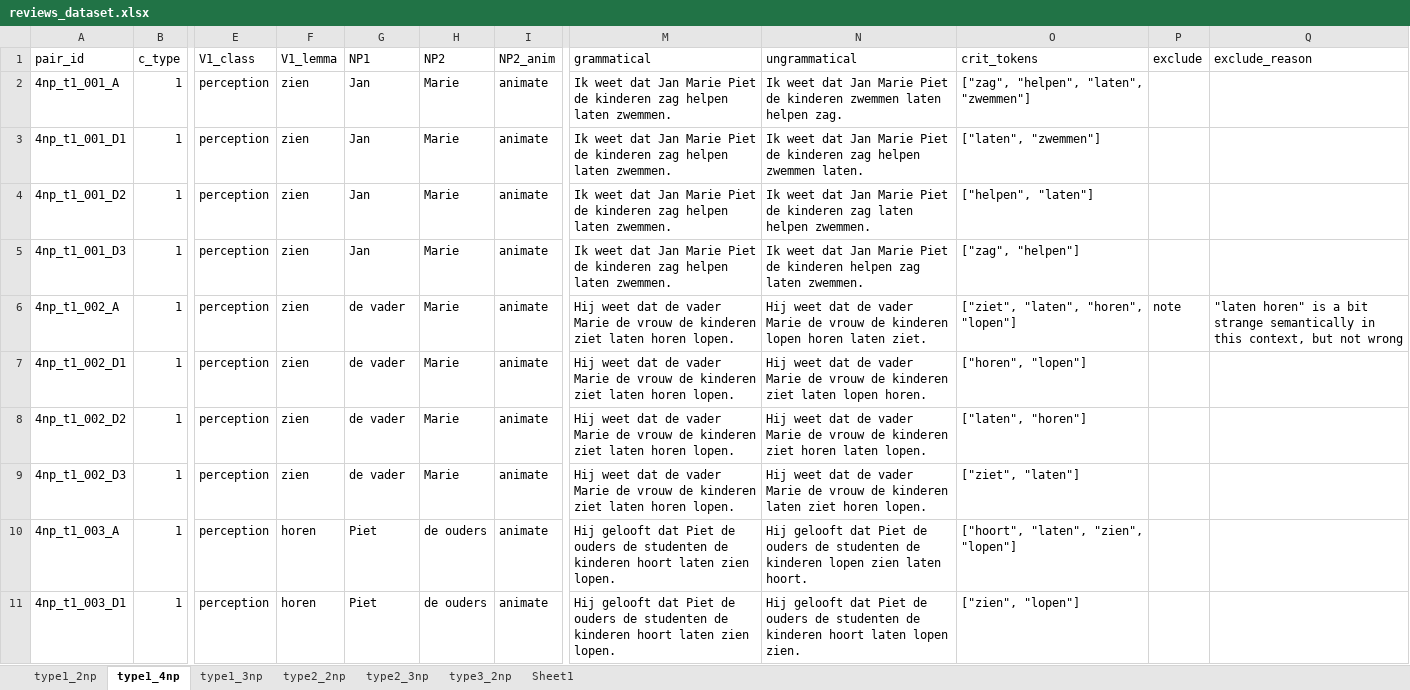
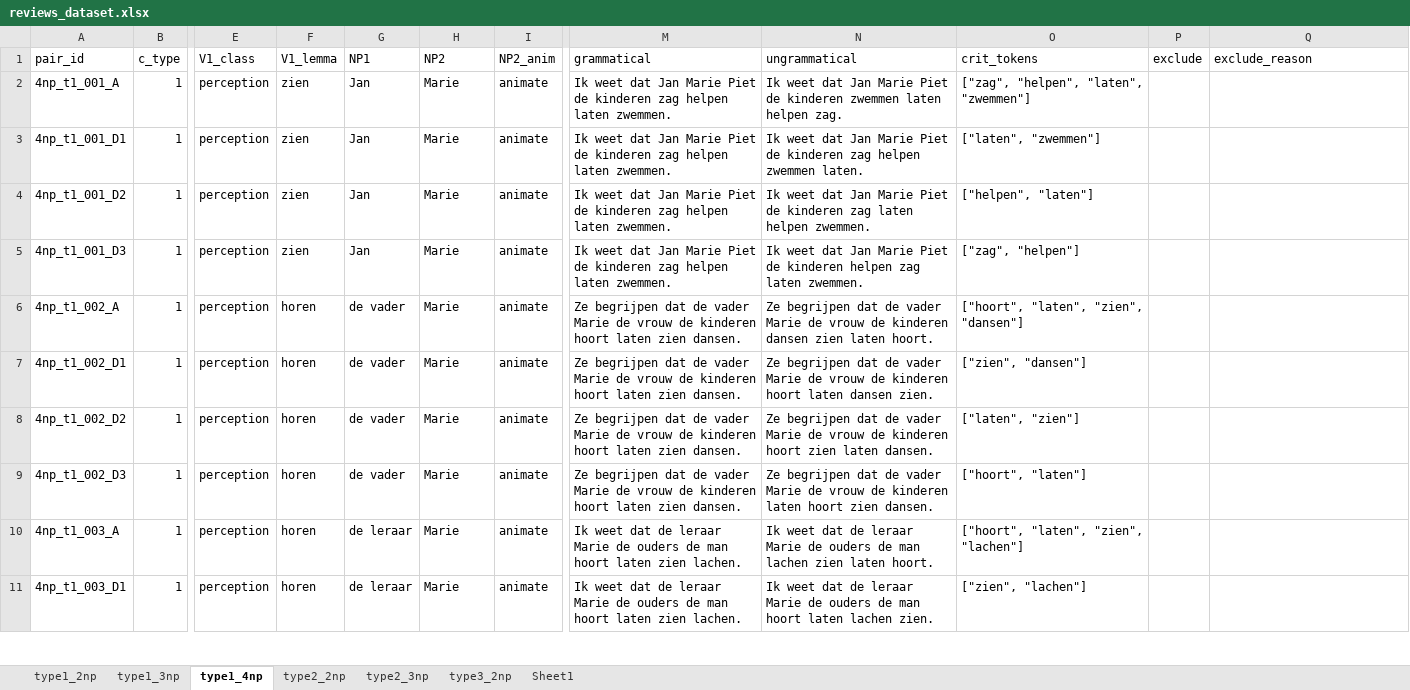
Before and after one commit to juliapestel/data_generation, an Excel workbook: data/review/reviews_dataset.xlsx, sheet type1_4np, drawn as a sheet; only a part is shown, gaps mark what is left out; values as stored, in another font and other column widths than the file's, no borders; table styles not drawn; the diff covers the shown part only; the diff names each change by its address in the sheet, - before the commit and + after, or states it on an @@ line.

```diff
--- a/data/review/reviews_dataset.xlsx (sheet type1_4np)
+++ b/data/review/reviews_dataset.xlsx (sheet type1_4np)
@@ sheet tab order changed: type1_2np | type1_3np | type1_4np | type2_2np | type2_3np | type3_2np | Sheet1 @@
-F6:F9 (V1_lemma): zien
+F6:F9 (V1_lemma): horen
-M6:M9 (grammatical): Hij weet dat de vader Marie de vrouw de kinderen ziet laten horen lopen.
+M6:M9 (grammatical): Ze begrijpen dat de vader Marie de vrouw de kinderen hoort laten zien dansen.
-N6 (ungrammatical): Hij weet dat de vader Marie de vrouw de kinderen lopen horen laten ziet.
+N6 (ungrammatical): Ze begrijpen dat de vader Marie de vrouw de kinderen dansen zien laten hoort.
-O6 (crit_tokens): ["ziet", "laten", "horen", "lopen"]
+O6 (crit_tokens): ["hoort", "laten", "zien", "dansen"]
-P6 (exclude): note
+P6 (exclude): (empty)
-Q6 (exclude_reason): "laten horen" is a bit strange semantically in this context, but not wrong
+Q6 (exclude_reason): (empty)
-N7 (ungrammatical): Hij weet dat de vader Marie de vrouw de kinderen ziet laten lopen horen.
+N7 (ungrammatical): Ze begrijpen dat de vader Marie de vrouw de kinderen hoort laten dansen zien.
-O7 (crit_tokens): ["horen", "lopen"]
+O7 (crit_tokens): ["zien", "dansen"]
-N8 (ungrammatical): Hij weet dat de vader Marie de vrouw de kinderen ziet horen laten lopen.
+N8 (ungrammatical): Ze begrijpen dat de vader Marie de vrouw de kinderen hoort zien laten dansen.
-O8 (crit_tokens): ["laten", "horen"]
+O8 (crit_tokens): ["laten", "zien"]
-N9 (ungrammatical): Hij weet dat de vader Marie de vrouw de kinderen laten ziet horen lopen.
+N9 (ungrammatical): Ze begrijpen dat de vader Marie de vrouw de kinderen laten hoort zien dansen.
-O9 (crit_tokens): ["ziet", "laten"]
+O9 (crit_tokens): ["hoort", "laten"]
-G10:G11 (NP1): Piet
+G10:G11 (NP1): de leraar
-H10:H11 (NP2): de ouders
+H10:H11 (NP2): Marie
-M10:M11 (grammatical): Hij gelooft dat Piet de ouders de studenten de kinderen hoort laten zien lopen.
+M10:M11 (grammatical): Ik weet dat de leraar Marie de ouders de man hoort laten zien lachen.
-N10 (ungrammatical): Hij gelooft dat Piet de ouders de studenten de kinderen lopen zien laten…
+N10 (ungrammatical): Ik weet dat de leraar Marie de ouders de man lachen zien laten…
-O10 (crit_tokens): ["hoort", "laten", "zien", "lopen"]
+O10 (crit_tokens): ["hoort", "laten", "zien", "lachen"]
-N11 (ungrammatical): Hij gelooft dat Piet de ouders de studenten de kinderen hoort laten lopen zien.
+N11 (ungrammatical): Ik weet dat de leraar Marie de ouders de man hoort laten lachen zien.
-O11 (crit_tokens): ["zien", "lopen"]
+O11 (crit_tokens): ["zien", "lachen"]
```
Also changed, not shown: 362 edited cells elsewhere in this sheet, sheet type2_3np, sheet type1_2np, sheet type1_3np, sheet type2_2np, sheet type3_2np, 29 other files.
